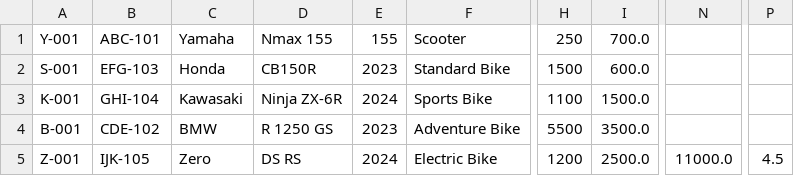
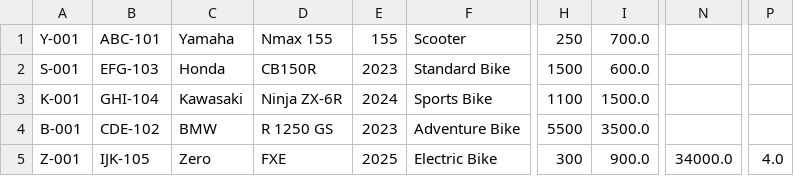
Before and after one commit to xeiacorky/TrimotoSystem, a CSV file: data/motorcycles.csv, drawn as a sheet; only a part is shown, gaps mark what is left out; the diff names each change by its address in the sheet, - before the commit and + after, or states it on an @@ line.

```diff
--- a/data/motorcycles.csv
+++ b/data/motorcycles.csv
-D5: DS RS
+D5: FXE
-E5: 2024
+E5: 2025
-H5: 1200
+H5: 300
-I5: 2500.0
+I5: 900.0
-N5: 11000.0
+N5: 34000.0
-P5: 4.5
+P5: 4.0
```
Also changed, not shown: data/inspections.csv, data/maintenance.csv, 4 other files.
